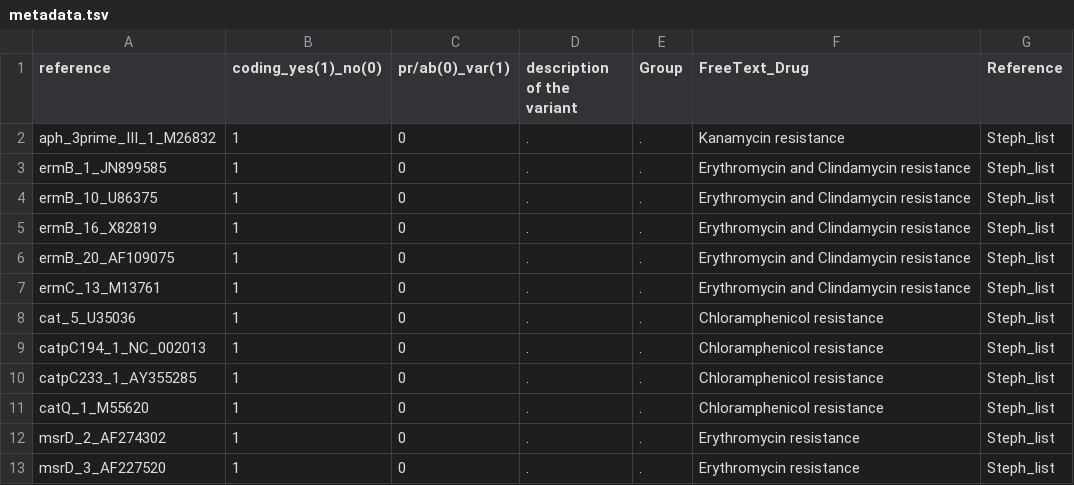
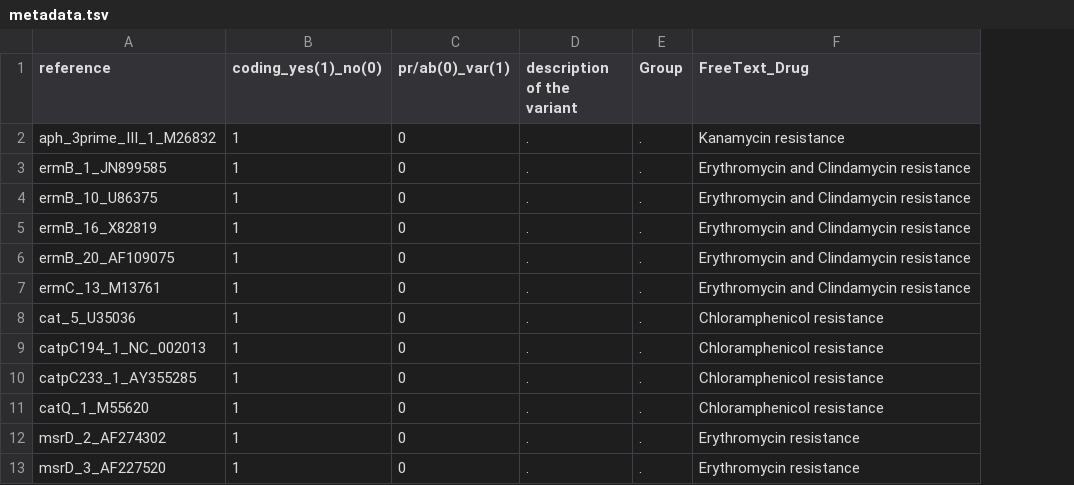
Before and after one commit to kumarnaren/resistanceDatabase, a TSV file: metadata.tsv, drawn as a sheet; only a part is shown; the diff names each change by its address in the sheet, - before the commit and + after, or states it on an @@ line.

Commit message:
updated metadata

```diff
--- a/metadata.tsv
+++ b/metadata.tsv
-column G (Reference), rows 2-13: all Steph_list
```
